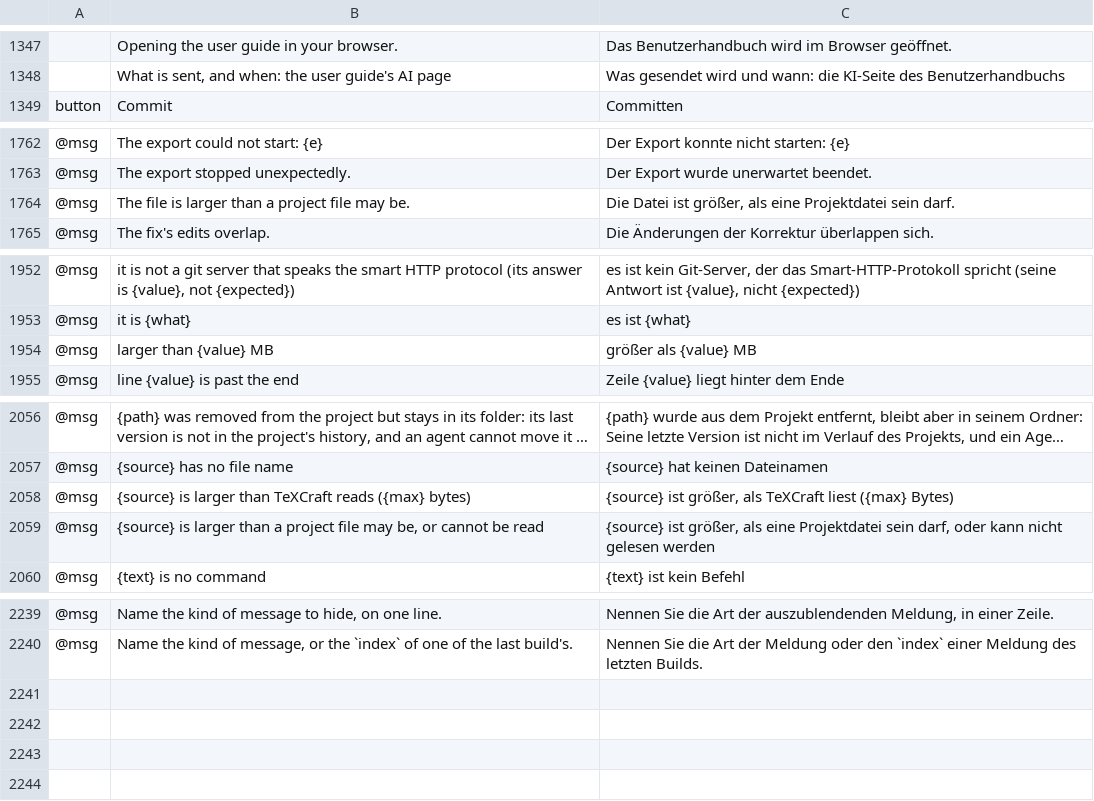
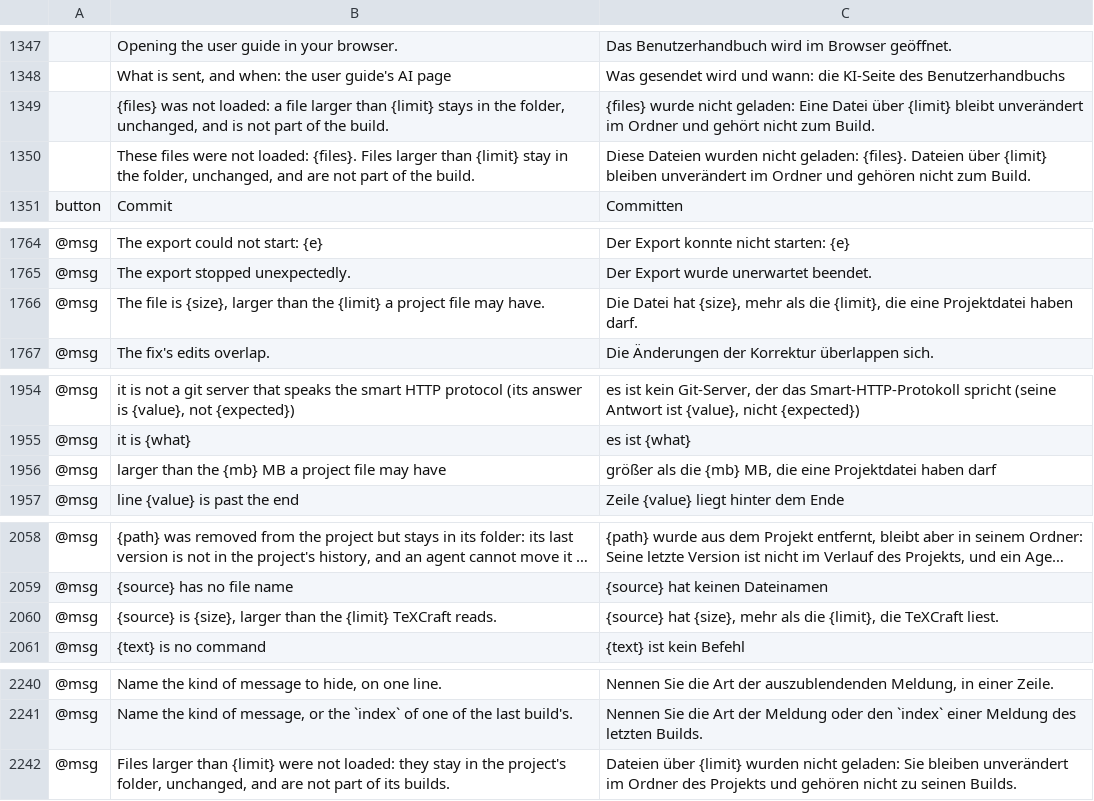
Before and after one commit to skadge/texcraft, a TSV file: i18n/de.tsv, drawn as a sheet; only a part is shown, gaps mark what is left out; long unchanged cells end in …; removed rows and columns are numbered as before the commit, all else as after; the diff names each change by its address in the sheet, - before the commit and + after, or states it on an @@ line.

```diff
--- a/i18n/de.tsv
+++ b/i18n/de.tsv
+row 1349:  | {files} was not loaded: a file larger than {limit} stays in the folder, unchanged, and is not part of the build. | {files} wurde nicht geladen: Eine Datei über {limit} bleibt unverändert im Ordner und gehört nicht zum Build.
+row 1350:  | These files were not loaded: {files}. Files larger than {limit} stay in the folder, unchanged, and are not part of the build. | Diese Dateien wurden nicht geladen: {files}. Dateien über {limit} bleiben unverändert im Ordner und gehören nicht zum Build.
-B1766: …file is larger than a project file may be.
+B1766: …file is {size}, larger than the {limit} a project file may have.
-C1766: Die Datei ist größer, als eine Projektdatei sein darf.
+C1766: Die Datei hat {size}, mehr als die {limit}, die eine Projektdatei haben darf.
-row 1954: @msg | larger than {value} MB | größer als {value} MB
+row 1956: @msg | larger than the {mb} MB a project file may have | größer als die {mb} MB, die eine Projektdatei haben darf
-B2060: {source} is larger than TeXCraft reads ({max} bytes)
+B2060: {source} is {size}, larger than the {limit} TeXCraft reads.
-C2060: {source} ist größer, als TeXCraft liest ({max} Bytes)
+C2060: {source} hat {size}, mehr als die {limit}, die TeXCraft liest.
-row 2059: @msg | {source} is larger than a project file may be, or cannot be read | {source} ist größer, als eine Projektdatei sein darf, oder kann nicht gelesen werden
+row 2242: @msg | Files larger than {limit} were not loaded: they stay in the project's folder, unchanged, and are not part of its builds. | Dateien über {limit} wurden nicht geladen: Sie bleiben unverändert im Ordner des Projekts und gehören nicht zu seinen Builds.
```
Also changed, not shown: i18n/es.tsv, i18n/fr.tsv, 15 other files.
